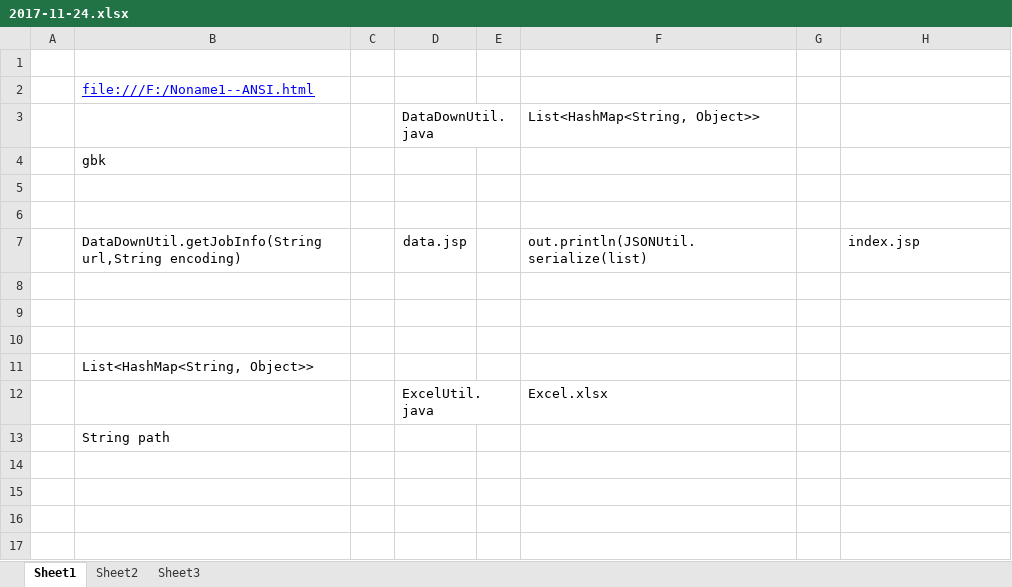
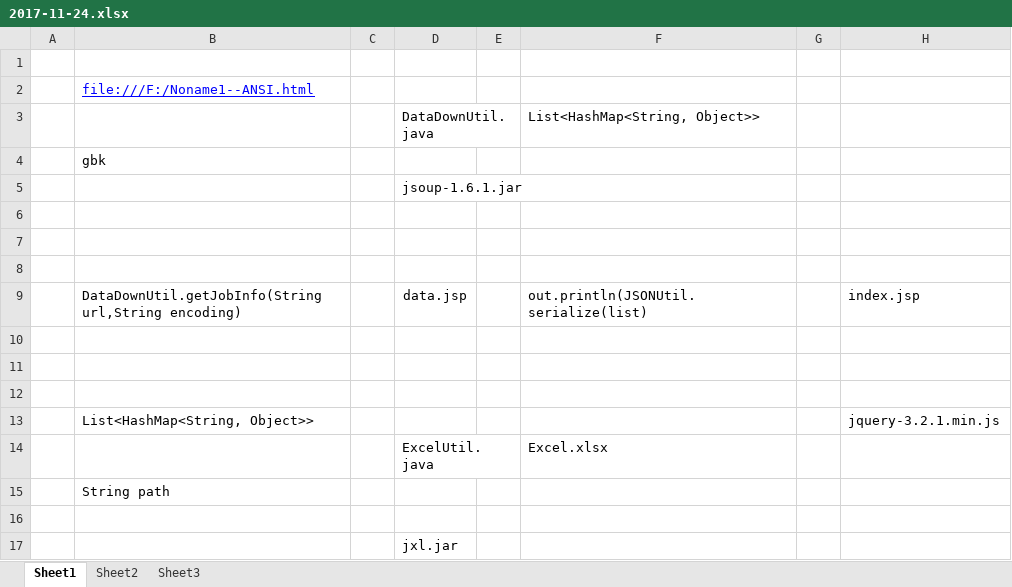
Before and after one commit to overwinner/HeTi, an Excel workbook: WebRoot/2017-11-24.xlsx, sheet Sheet1, drawn as a sheet; values as stored, in another font and other column widths than the file's, no borders; charts and pictures not drawn; addresses are those after the commit; the diff names each change by its address in the sheet, - before the commit and + after, or states it on an @@ line.

Commit message:
2017-12-15 master1
2017-11-24 update
完成 第一次点击开始， 静态html的数据输出到页面。
USE DataDownUtil.java--->data.jsp--->index.jsp
jar(HeTi1\WebRoot\js\jquery-3.2.1.min.js
HeTi1\WebRoot\WEB-INF\lib\jsoup-1.6.1.jar
)

2017-11-24-2 update
完成 Excel的新建并把数据输入到Excel内。
USE ExcelUtil.java--->data.jsp
jar(HeTi1\WebRoot\WEB-INF\lib\jxl.jar
)

2017-11-24-3 update
修改Excel表，增加列主位置、次位置、是否借出、借出人、借出日期、归还信息、特殊备注。
主位置为增加属性
次位置为增加属性
是否借出为增加属性
借出人为增加属性
特殊备注为增加属性

```diff
--- a/WebRoot/2017-11-24.xlsx (sheet Sheet1)
+++ b/WebRoot/2017-11-24.xlsx (sheet Sheet1)
+row 5:  |  |  | jsoup-1.6.1.jar
+row 6: (empty)
-H13: (empty)
+H13: jquery-3.2.1.min.js
+row 16: (empty)
+row 17:  |  |  | jxl.jar
```
Also changed, not shown: charts or pictures.
